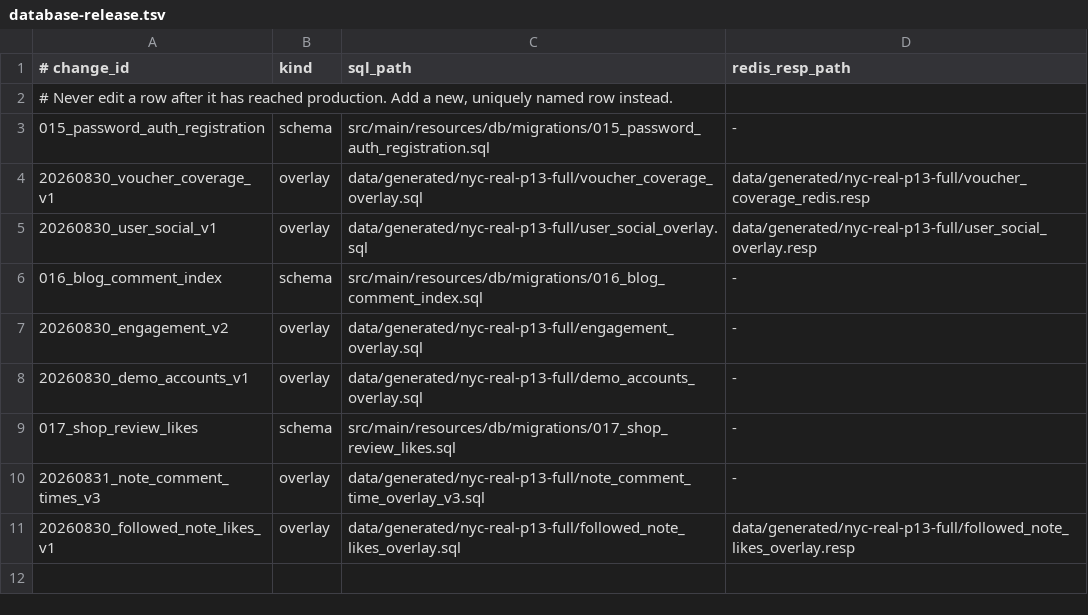
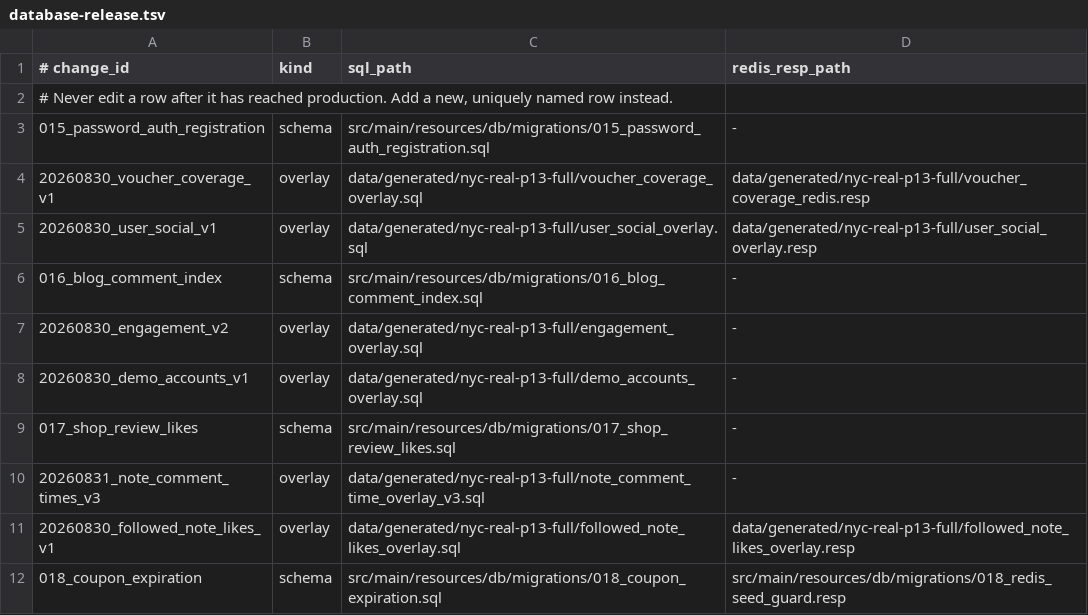
Before and after one commit to hollis-yang/nyc-review, a TSV file: deploy/production/database-release.tsv, drawn as a sheet.

```diff
--- a/deploy/production/database-release.tsv
+++ b/deploy/production/database-release.tsv
@@ -11 +11,2 @@
 20260830_followed_note_likes_v1	overlay	data/generated/nyc-real-p13-full/followed_note_likes_overlay.sql	data/generated/nyc-real-p13-full/followed_note_likes_overlay.resp
+018_coupon_expiration	schema	src/main/resources/db/migrations/018_coupon_expiration.sql	src/main/resources/db/migrations/018_redis_seed_guard.resp
```
Also changed, not shown: 21 other files.
